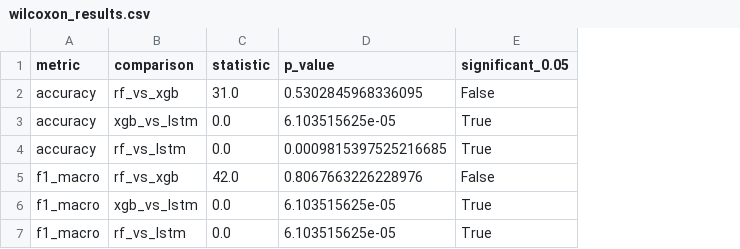
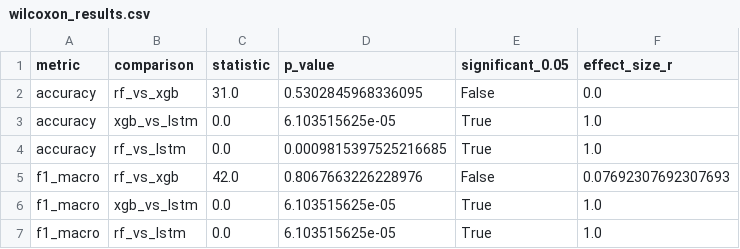
Before and after one commit to hassanakhtar73307/stress-detection-project, a CSV file: models/wilcoxon_results.csv, drawn as a sheet; the diff names each change by its address in the sheet, - before the commit and + after, or states it on an @@ line.

Commit message:
Add effect sizes, latency benchmarking, and comparison bar chart for Week 9

```diff
--- a/models/wilcoxon_results.csv
+++ b/models/wilcoxon_results.csv
+column F (effect_size_r), rows 2-7: 0.0 | 1.0 | 1.0 | 0.07692307692307693 | 1.0 | 1.0
```
Also changed, not shown: 9 other files.
